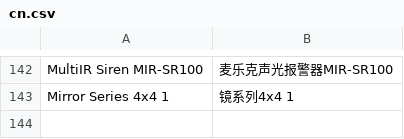
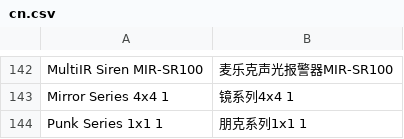
Before and after one commit to SmartThingsCommunity/SmartThingsEdgeDrivers, a CSV file: tools/localizations/cn.csv, drawn as a sheet; only a part is shown, gaps mark what is left out; the diff names each change by its address in the sheet, - before the commit and + after, or states it on an @@ line.

```diff
--- a/tools/localizations/cn.csv
+++ b/tools/localizations/cn.csv
+row 144: Punk Series 1x1 1 | 朋克系列1x1 1
```
Also changed, not shown: 2 other files.
